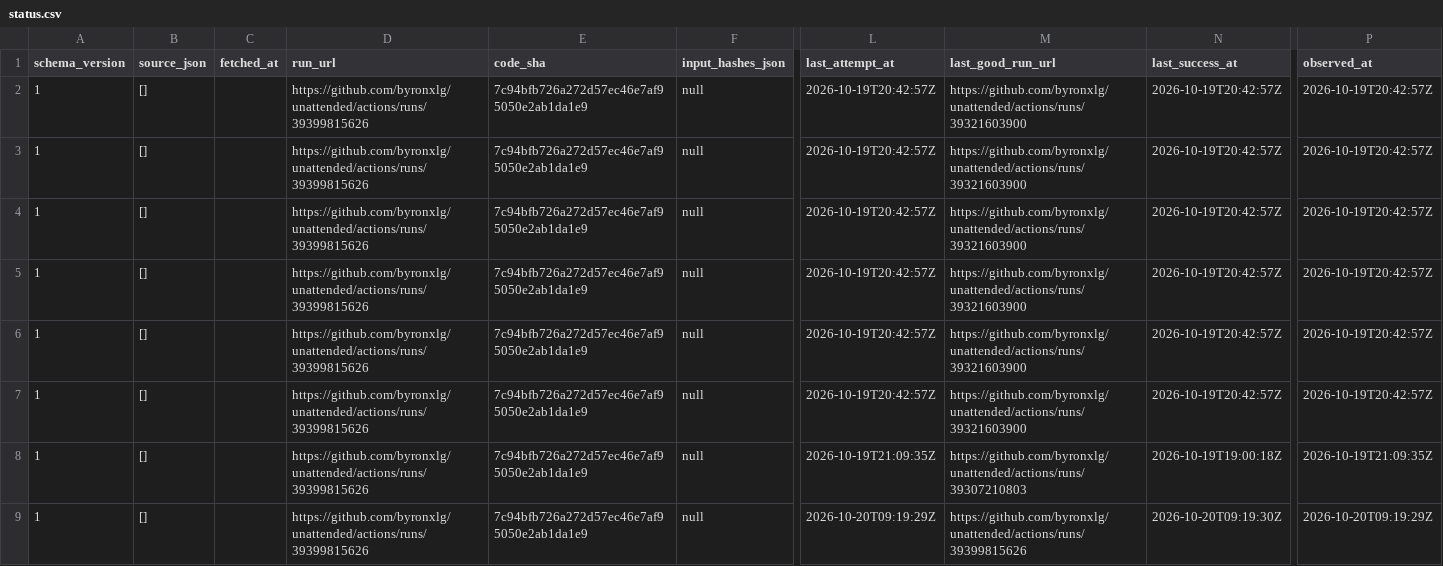
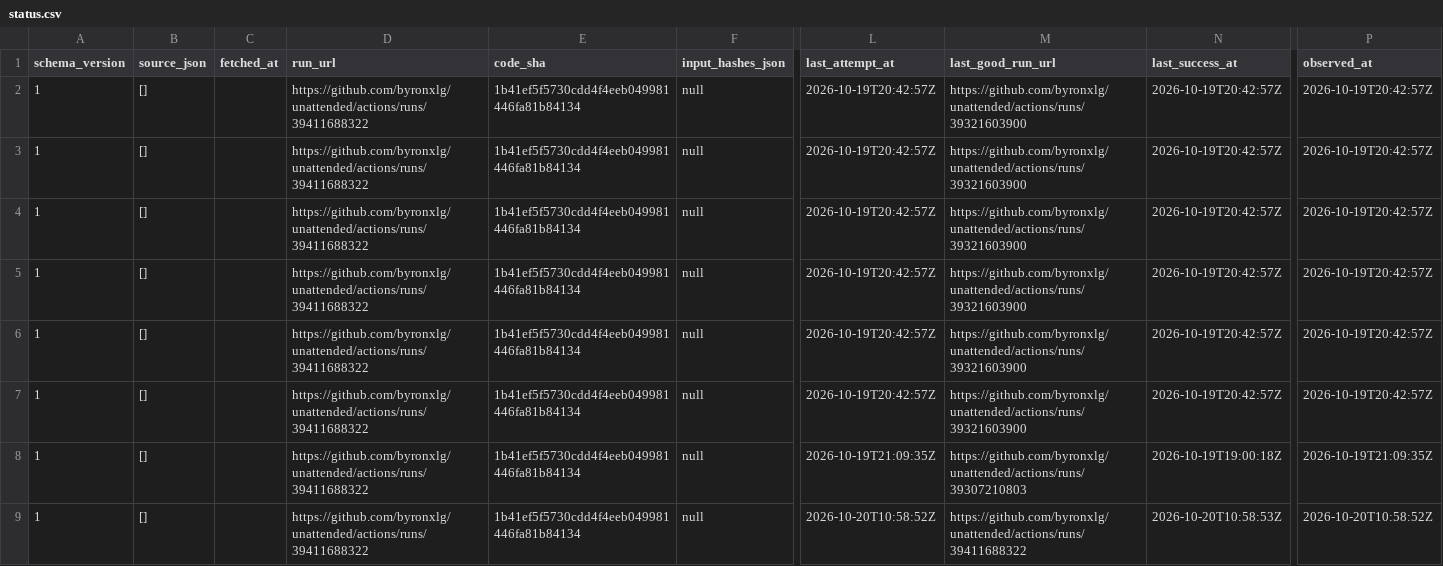
Before and after one commit to byronxlg/unattended, a CSV file: product/nz_election/data/status.csv, drawn as a sheet; only a part is shown, gaps mark what is left out; the diff names each change by its address in the sheet, - before the commit and + after, or states it on an @@ line.

```diff
--- a/product/nz_election/data/status.csv
+++ b/product/nz_election/data/status.csv
-D2:D9 (run_url): https://github.com/byronxlg/unattended/actions/runs/39399815626
+D2:D9 (run_url): https://github.com/byronxlg/unattended/actions/runs/39411688322
-E2:E9 (code_sha): 7c94bfb726a272d57ec46e7af95050e2ab1da1e9
+E2:E9 (code_sha): 1b41ef5f5730cdd4f4eeb049981446fa81b84134
-L9 (last_attempt_at): 2026-10-20T09:19:29Z
+L9 (last_attempt_at): 2026-10-20T10:58:52Z
-M9 (last_good_run_url): https://github.com/byronxlg/unattended/actions/runs/39399815626
+M9 (last_good_run_url): https://github.com/byronxlg/unattended/actions/runs/39411688322
-N9 (last_success_at): 2026-10-20T09:19:30Z
+N9 (last_success_at): 2026-10-20T10:58:53Z
-P9 (observed_at): 2026-10-20T09:19:29Z
+P9 (observed_at): 2026-10-20T10:58:52Z
```
Also changed, not shown: product/nz_election/data/averages.csv, product/nz_election/data/manifest.csv, 7 other files.
